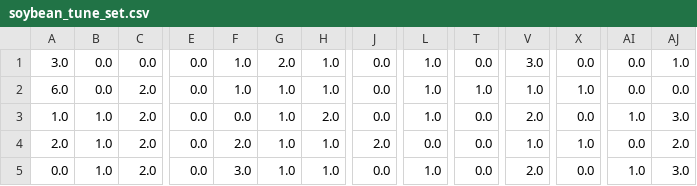
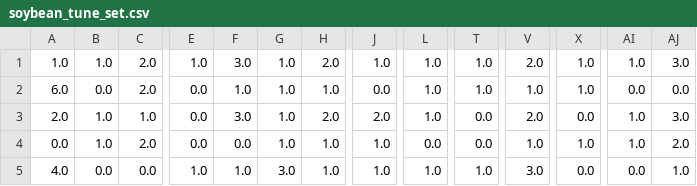
Before and after one commit to Carlos-A-Rivas/CSCI_447, a CSV file: Project_3/Datasets/processed_data/soybean_tune_set.csv, drawn as a sheet; only a part is shown, gaps mark what is left out; removed rows and columns are numbered as before the commit, all else as after; rows hold the shown columns only; the diff covers the shown part only; the diff names each change by its address in the sheet, - before the commit and + after, or states it on an @@ line.

```diff
--- a/Project_3/Datasets/processed_data/soybean_tune_set.csv
+++ b/Project_3/Datasets/processed_data/soybean_tune_set.csv
-A1: 3.0
+A1: 1.0
-B1: 0.0
+B1: 1.0
-C1: 0.0
+C1: 2.0
-E1: 0.0
+E1: 1.0
-F1: 1.0
+F1: 3.0
-G1: 2.0
+G1: 1.0
-H1: 1.0
+H1: 2.0
-J1: 0.0
+J1: 1.0
-T1: 0.0
+T1: 1.0
-V1: 3.0
+V1: 2.0
-X1: 0.0
+X1: 1.0
-AI1: 0.0
+AI1: 1.0
-AJ1: 1.0
+AJ1: 3.0
-row 3: 1.0 | 1.0 | 2.0 | 0.0 | 0.0 | 1.0 | 2.0 | 0.0 | 1.0 | 0.0 | 2.0 | 0.0 | 1.0 | 3.0
-C3: 2.0
+C3: 1.0
-F3: 2.0
+F3: 3.0
-H3: 1.0
+H3: 2.0
-L3: 0.0
+L3: 1.0
-V3: 1.0
+V3: 2.0
-X3: 1.0
+X3: 0.0
-AI3: 0.0
+AI3: 1.0
-AJ3: 2.0
+AJ3: 3.0
-F4: 3.0
+F4: 0.0
-J4: 0.0
+J4: 1.0
-L4: 1.0
+L4: 0.0
-V4: 2.0
+V4: 1.0
-X4: 0.0
+X4: 1.0
-AJ4: 3.0
+AJ4: 2.0
+row 5: 4.0 | 0.0 | 0.0 | 1.0 | 1.0 | 3.0 | 1.0 | 1.0 | 1.0 | 1.0 | 3.0 | 0.0 | 0.0 | 1.0
```
Also changed, not shown: 6 edited cells elsewhere in this file, Project_3/Datasets/processed_data/abalone_tune_set.csv, Project_3/Datasets/processed_data/cancer_tune_set.csv, 15 other files.
